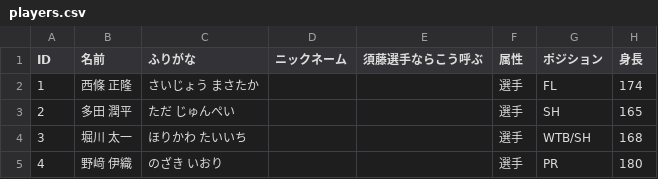
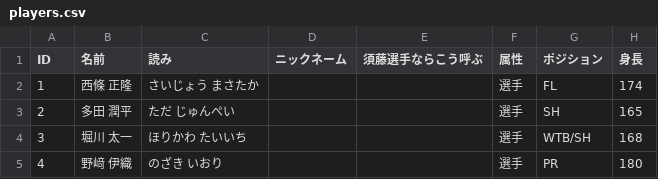
Before and after one commit to shoichitoyama1976/toda-rugby-player-clips, a CSV file: src/data/players.csv, drawn as a sheet; only a part is shown; the diff names each change by its address in the sheet, - before the commit and + after, or states it on an @@ line.

```diff
--- a/src/data/players.csv
+++ b/src/data/players.csv
-C1: ふりがな
+C1: 読み
```
Also changed, not shown: 3 other files.
